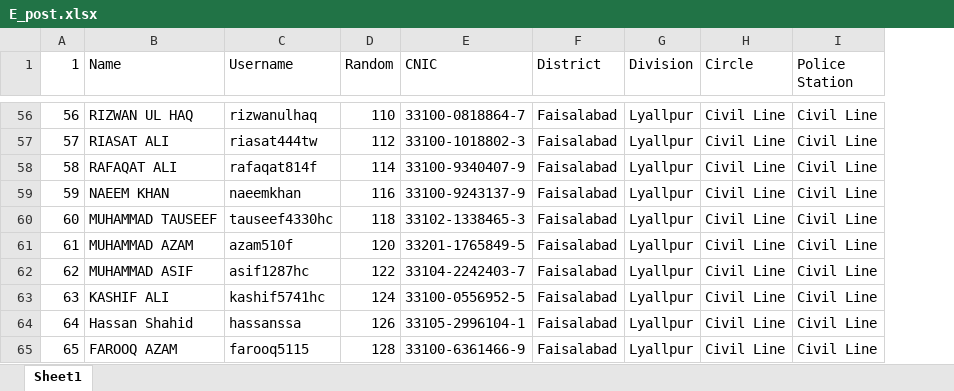
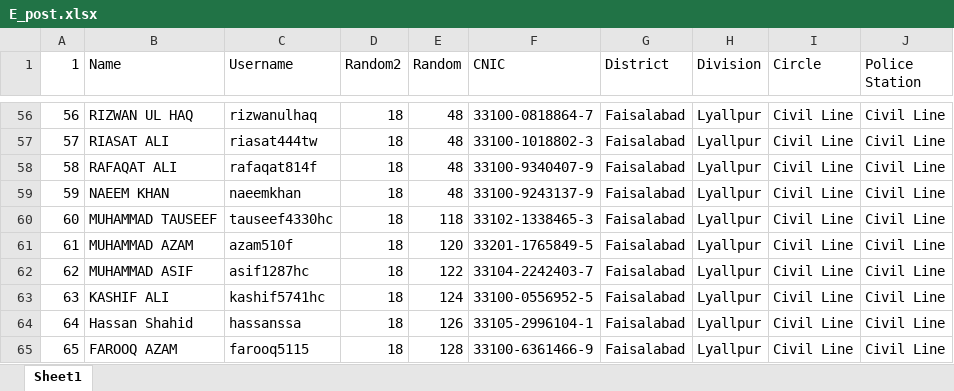
Before and after one commit to AdeelWebAI/Data-Preprocessing-Libraries, an Excel workbook: E_post.xlsx, sheet Sheet1, drawn as a sheet; only a part is shown, gaps mark what is left out; values as stored, in another font and other column widths than the file's, no cell formats; addresses are those after the commit; the diff covers the shown part only; the diff names each change by its address in the sheet, - before the commit and + after, or states it on an @@ line.

```diff
--- a/E_post.xlsx (sheet Sheet1)
+++ b/E_post.xlsx (sheet Sheet1)
+column D (Random2), rows 56-65: all 18
-E56 (Random): 110
+E56 (Random): 48
-E57 (Random): 112
+E57 (Random): 48
-E58 (Random): 114
+E58 (Random): 48
-E59 (Random): 116
+E59 (Random): 48
```
Also changed, not shown: 52 edited cells elsewhere in this sheet, cell formats, 1 other file.
